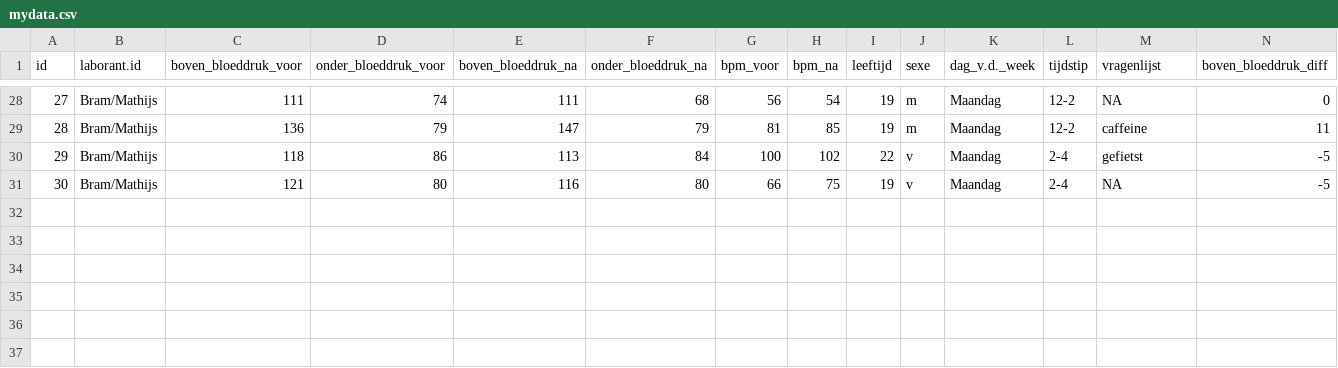
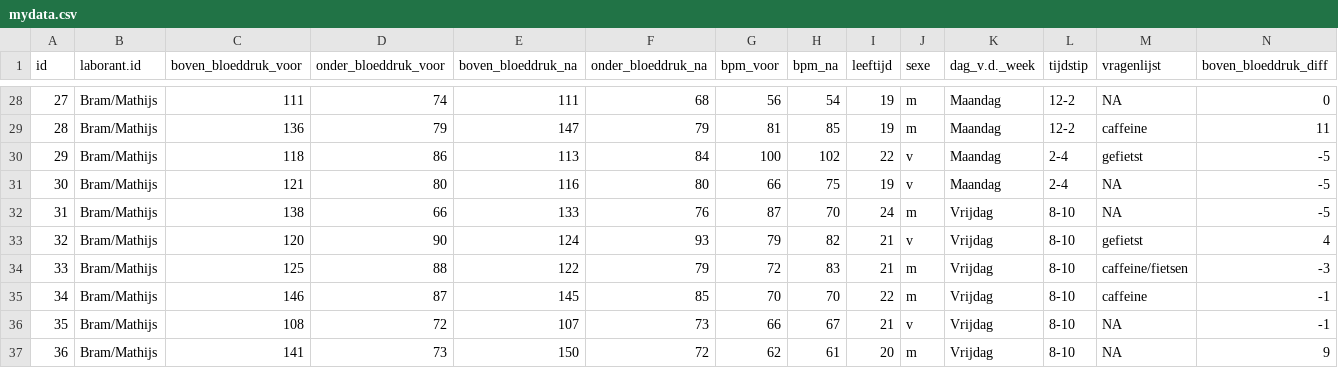
Before and after one commit to Random-Derp/Bloeddruk_muziek, a CSV file: mydata.csv, drawn as a sheet; only a part is shown, gaps mark what is left out; rows hold the shown columns only; the diff names each change by its address in the sheet, - before the commit and + after, or states it on an @@ line.

Commit message:
Added more data to mydata.csv

```diff
--- a/mydata.csv
+++ b/mydata.csv
+row 32: 31 | Bram/Mathijs | 138 | 66 | 133 | 76 | 87 | 70 | 24 | m | Vrijdag | 8-10 | NA | -5
+row 33: 32 | Bram/Mathijs | 120 | 90 | 124 | 93 | 79 | 82 | 21 | v | Vrijdag | 8-10 | gefietst | 4
+row 34: 33 | Bram/Mathijs | 125 | 88 | 122 | 79 | 72 | 83 | 21 | m | Vrijdag | 8-10 | caffeine/fietsen | -3
+row 35: 34 | Bram/Mathijs | 146 | 87 | 145 | 85 | 70 | 70 | 22 | m | Vrijdag | 8-10 | caffeine | -1
+row 36: 35 | Bram/Mathijs | 108 | 72 | 107 | 73 | 66 | 67 | 21 | v | Vrijdag | 8-10 | NA | -1
+row 37: 36 | Bram/Mathijs | 141 | 73 | 150 | 72 | 62 | 61 | 20 | m | Vrijdag | 8-10 | NA | 9
```
